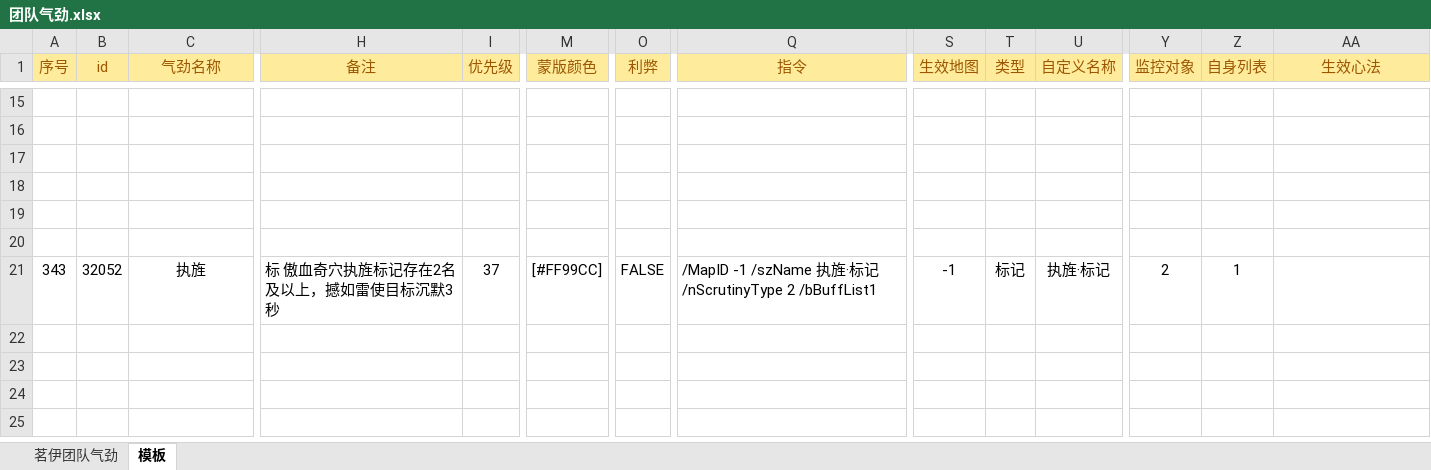
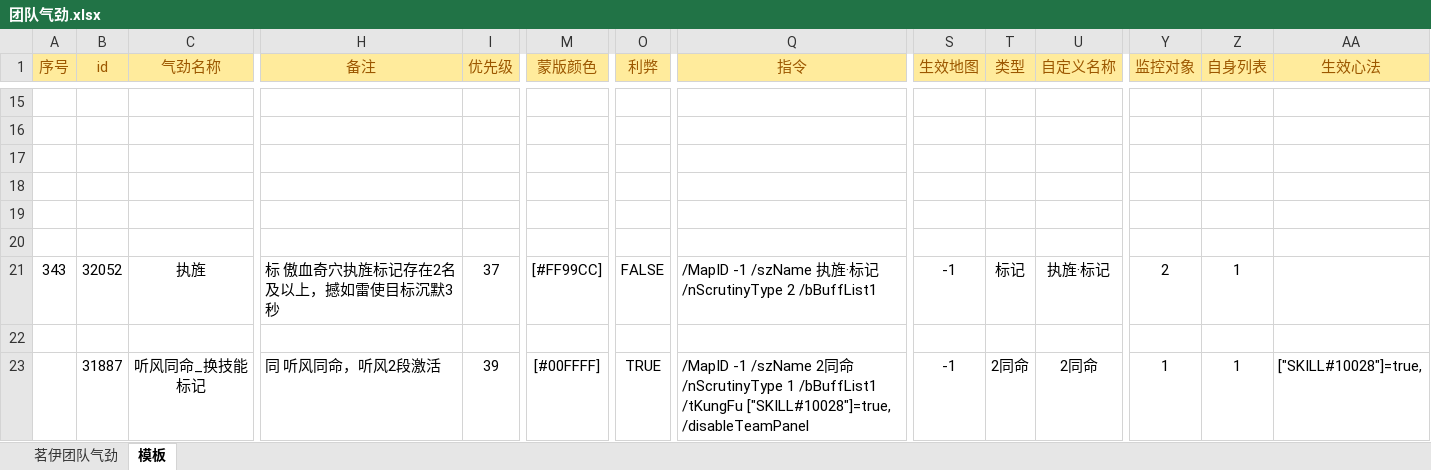
Before and after one commit to LyKoiya/LHDBM, an Excel workbook: 气劲/团队气劲.xlsx, sheet 模板, drawn as a sheet; only a part is shown, gaps mark what is left out; values as stored, in another font and other column widths than the file's, no borders; rows hold the shown columns only; the diff names each change by its address in the sheet, - before the commit and + after, or states it on an @@ line.

```diff
--- a/气劲/团队气劲.xlsx (sheet 模板)
+++ b/气劲/团队气劲.xlsx (sheet 模板)
+row 22: (empty)
+row 23:  | 31887 | 听风同命_换技能标记 | 同 听风同命，听风2段激活 | 39 | [#00FFFF] | TRUE | /MapID -1 /szName 2同命 /nScrutinyType 1 /bBuffList1 /tKungFu ["SKILL#10028"]=true, /disableTeamPanel | -1 | 2同命 | 2同命 | 1 | 1 | ["SKILL#10028"]=true,
```
Also changed, not shown: sheet 茗伊团队气劲, formulas that keep their value, 3 other files.
